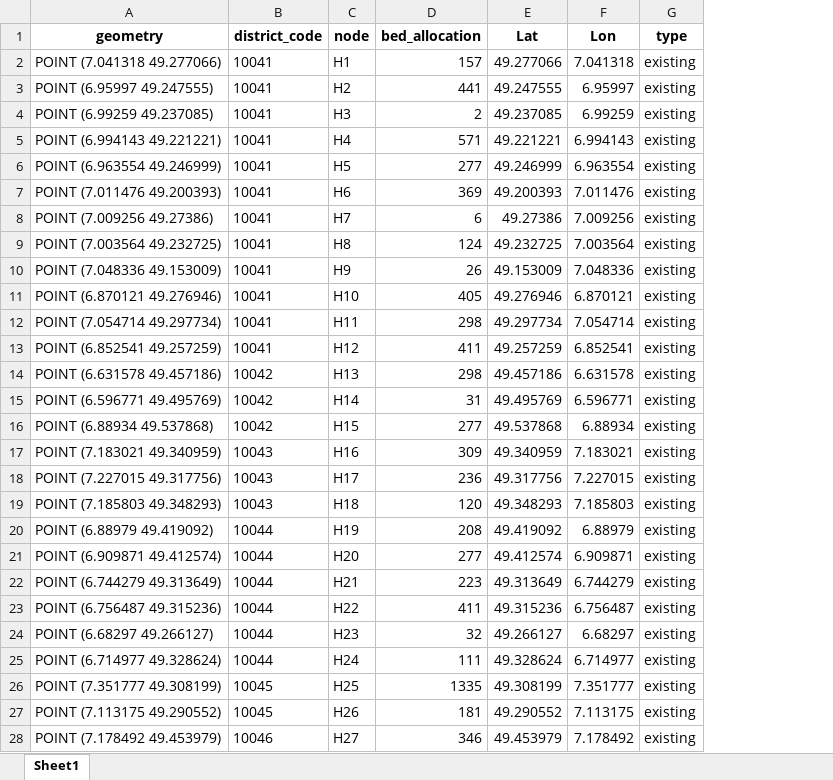
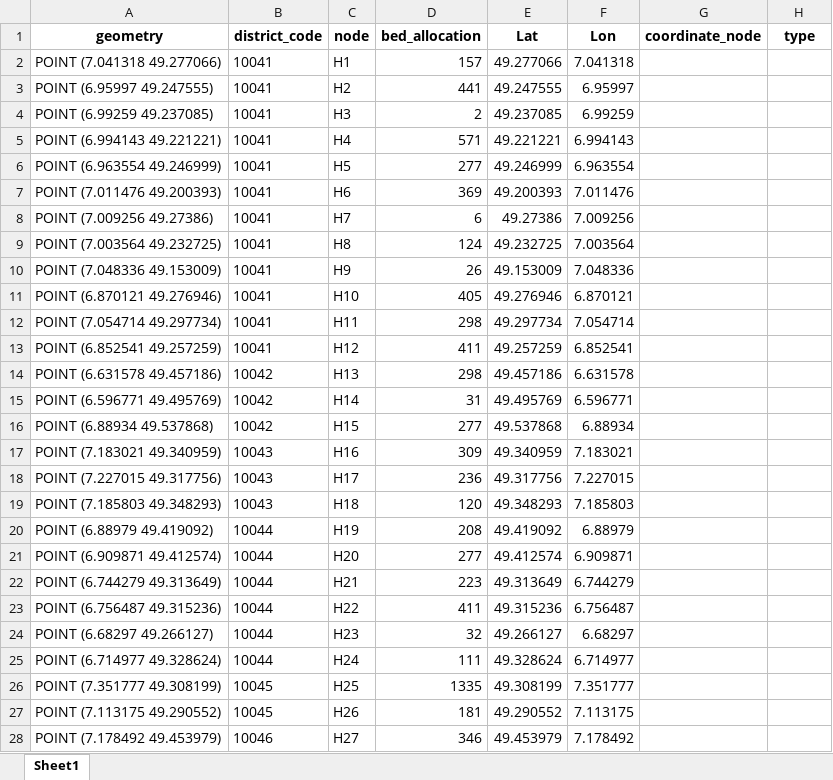
Before and after one commit to mwsyow/equity-aware-geospatial-ai-project, an Excel workbook: src/experiments/results/accessibility_based_model.xlsx, sheet Sheet1, drawn as a sheet; only a part is shown; values as stored, in another font and other column widths than the file's, no borders; addresses are those after the commit; the diff covers the shown part only; the diff names each change by its address in the sheet, - before the commit and + after, or states it on an @@ line.

```diff
--- a/src/experiments/results/accessibility_based_model.xlsx (sheet Sheet1)
+++ b/src/experiments/results/accessibility_based_model.xlsx (sheet Sheet1)
+column G (coordinate_node), empty
-H2:H28 (type): existing
+H2:H28 (type): (empty)
```
Also changed, not shown: 9 added rows, 9 removed rows and 5 edited cells elsewhere in this sheet, src/experiments/results/demand_based_model.xlsx, src/experiments/results/deprivation_aware_model.xlsx, 20 other files.
